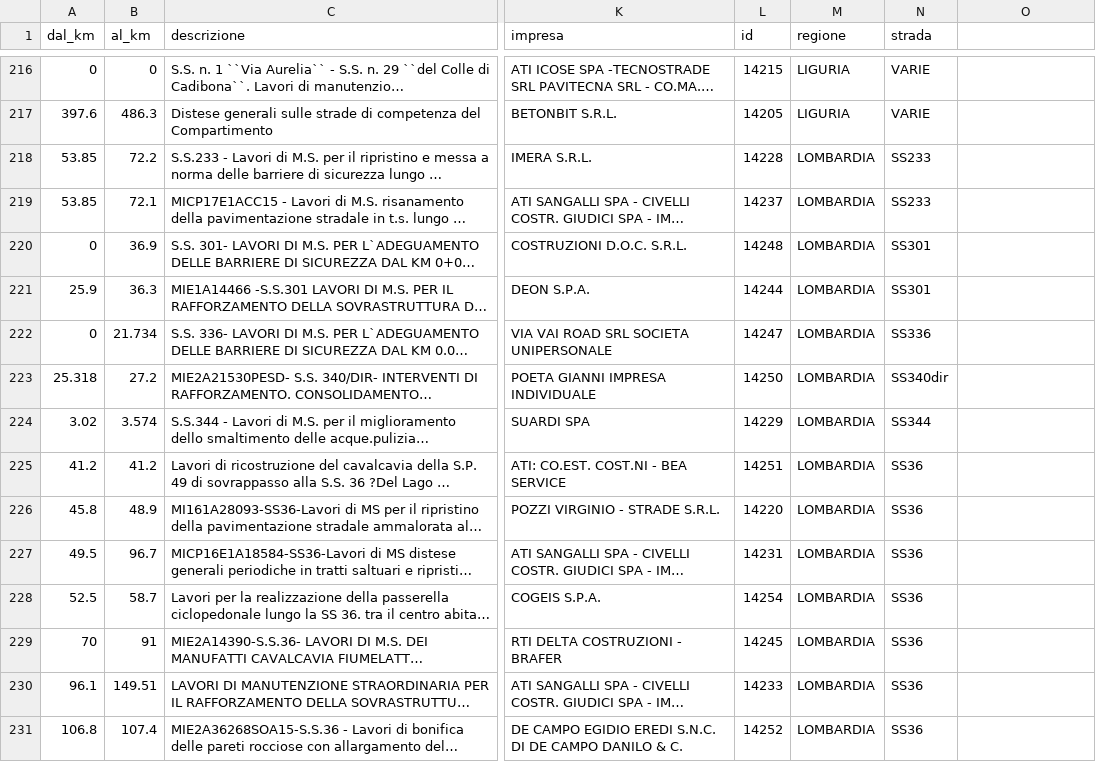
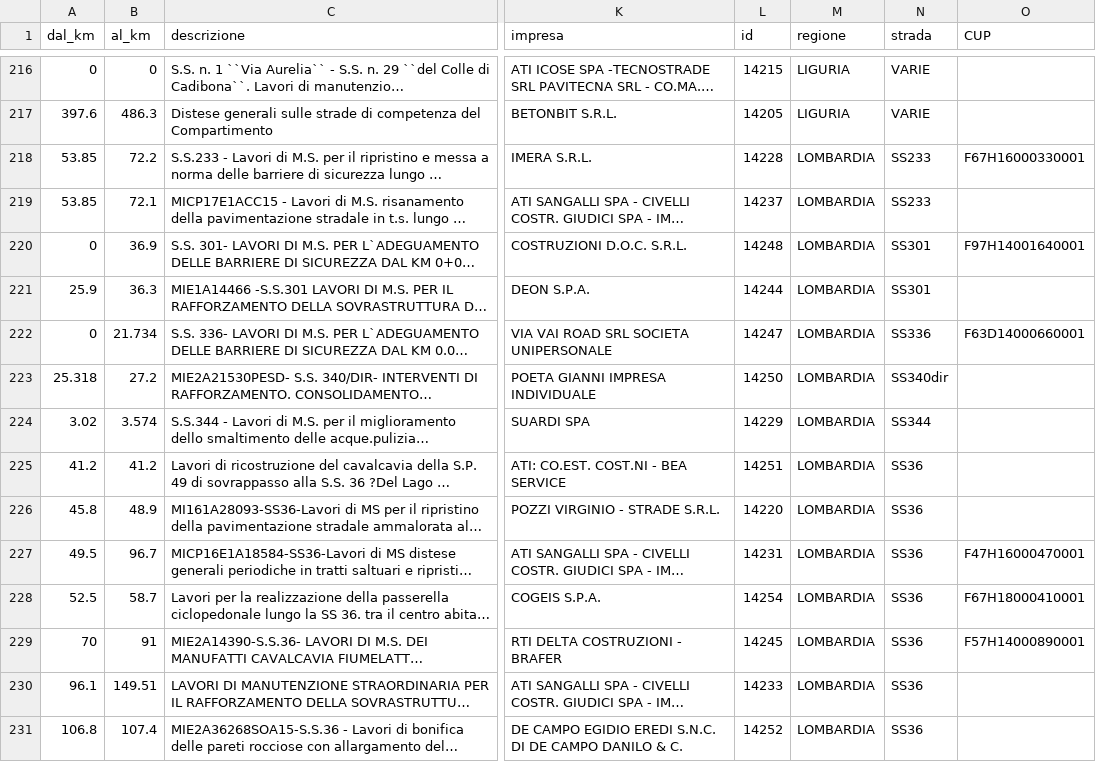
Before and after one commit to ondata/anaslavoriincorso, a CSV file: stradeAnas.csv, drawn as a sheet; only a part is shown, gaps mark what is left out; long unchanged cells end in …; the diff covers the shown part only; the diff names each change by its address in the sheet, - before the commit and + after, or states it on an @@ line.

```diff
--- a/stradeAnas.csv
+++ b/stradeAnas.csv
-O1: (empty)
+O1: CUP
-O218 (CUP): (empty)
+O218 (CUP): F67H16000330001
-O220 (CUP): (empty)
+O220 (CUP): F97H14001640001
-O222 (CUP): (empty)
+O222 (CUP): F63D14000660001
-O227 (CUP): (empty)
+O227 (CUP): F47H16000470001
-O228 (CUP): (empty)
+O228 (CUP): F67H18000410001
-O229 (CUP): (empty)
+O229 (CUP): F57H14000890001
```
Also changed, not shown: 32 edited cells elsewhere in this file, 1 other file.
